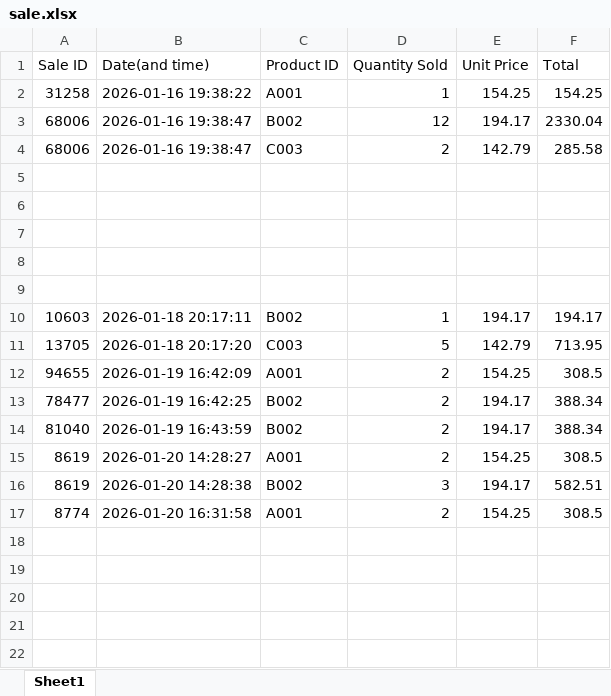
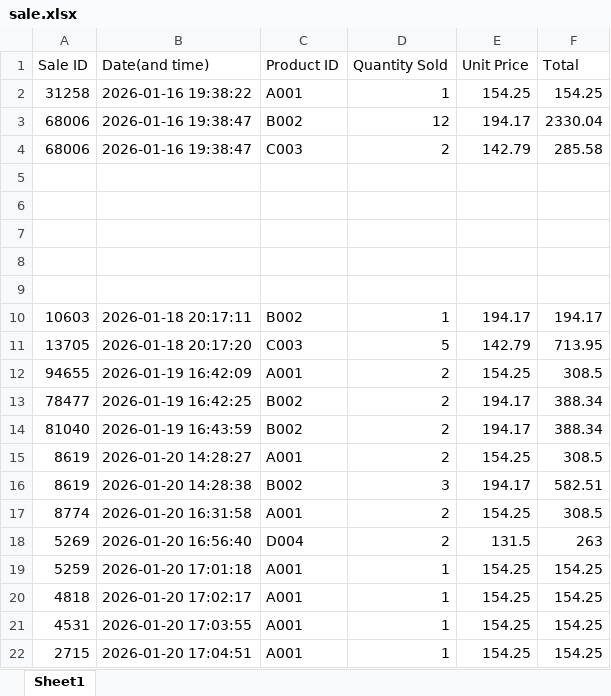
Before and after one commit to bongalosjustinejaeg8-star/Inventory-System, an Excel workbook: sale.xlsx, sheet Sheet1, drawn as a sheet; values as stored, in another font and other column widths than the file's, no borders; the diff names each change by its address in the sheet, - before the commit and + after, or states it on an @@ line.

Commit message:
Fixed non updating total and non clearing treeview in sales

```diff
--- a/sale.xlsx (sheet Sheet1)
+++ b/sale.xlsx (sheet Sheet1)
+row 18: 5269 | 2026-01-20 16:56:40 | D004 | 2 | 131.5 | 263
+row 19: 5259 | 2026-01-20 17:01:18 | A001 | 1 | 154.25 | 154.25
+row 20: 4818 | 2026-01-20 17:02:17 | A001 | 1 | 154.25 | 154.25
+row 21: 4531 | 2026-01-20 17:03:55 | A001 | 1 | 154.25 | 154.25
+row 22: 2715 | 2026-01-20 17:04:51 | A001 | 1 | 154.25 | 154.25
```
Also changed, not shown: Database.xlsx, 2 other files.
